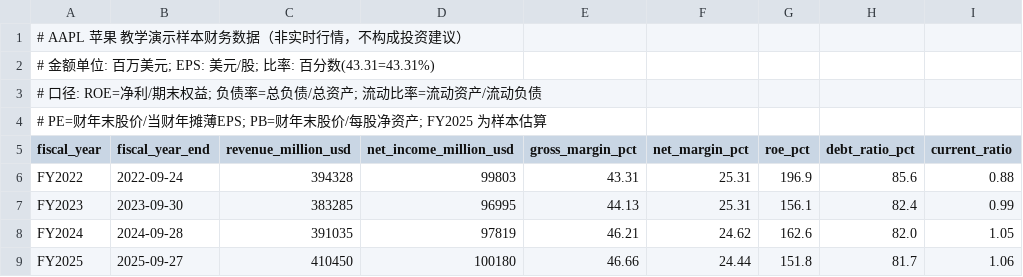
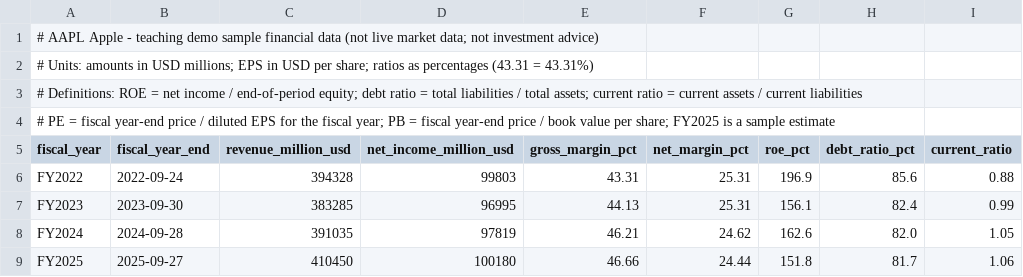
Before and after one commit to congw729/multiagent-investment-demo, a CSV file: data/financials.csv, drawn as a sheet; only a part is shown; the diff names each change by its address in the sheet, - before the commit and + after, or states it on an @@ line.

```diff
--- a/data/financials.csv
+++ b/data/financials.csv
-A1 (fiscal_year): # AAPL 苹果 教学演示样本财务数据（非实时行情，不构成投资建议）
+A1 (fiscal_year): # AAPL Apple - teaching demo sample financial data (not live market data; not investment advice)
-A2 (fiscal_year): # 金额单位: 百万美元; EPS: 美元/股; 比率: 百分数(43.31=43.31%)
+A2 (fiscal_year): # Units: amounts in USD millions; EPS in USD per share; ratios as percentages (43.31 = 43.31%)
-A3 (fiscal_year): # 口径: ROE=净利/期末权益; 负债率=总负债/总资产; 流动比率=流动资产/流动负债
+A3 (fiscal_year): # Definitions: ROE = net income / end-of-period equity; debt ratio = total liabilities / total assets; current ratio = current assets / current liabilities
-A4 (fiscal_year): # PE=财年末股价/当财年摊薄EPS; PB=财年末股价/每股净资产; FY2025 为样本估算
+A4 (fiscal_year): # PE = fiscal year-end price / diluted EPS for the fiscal year; PB = fiscal year-end price / book value per share; FY2025 is a sample estimate
```
Also changed, not shown: data/stock_history.csv, 8 other files.
